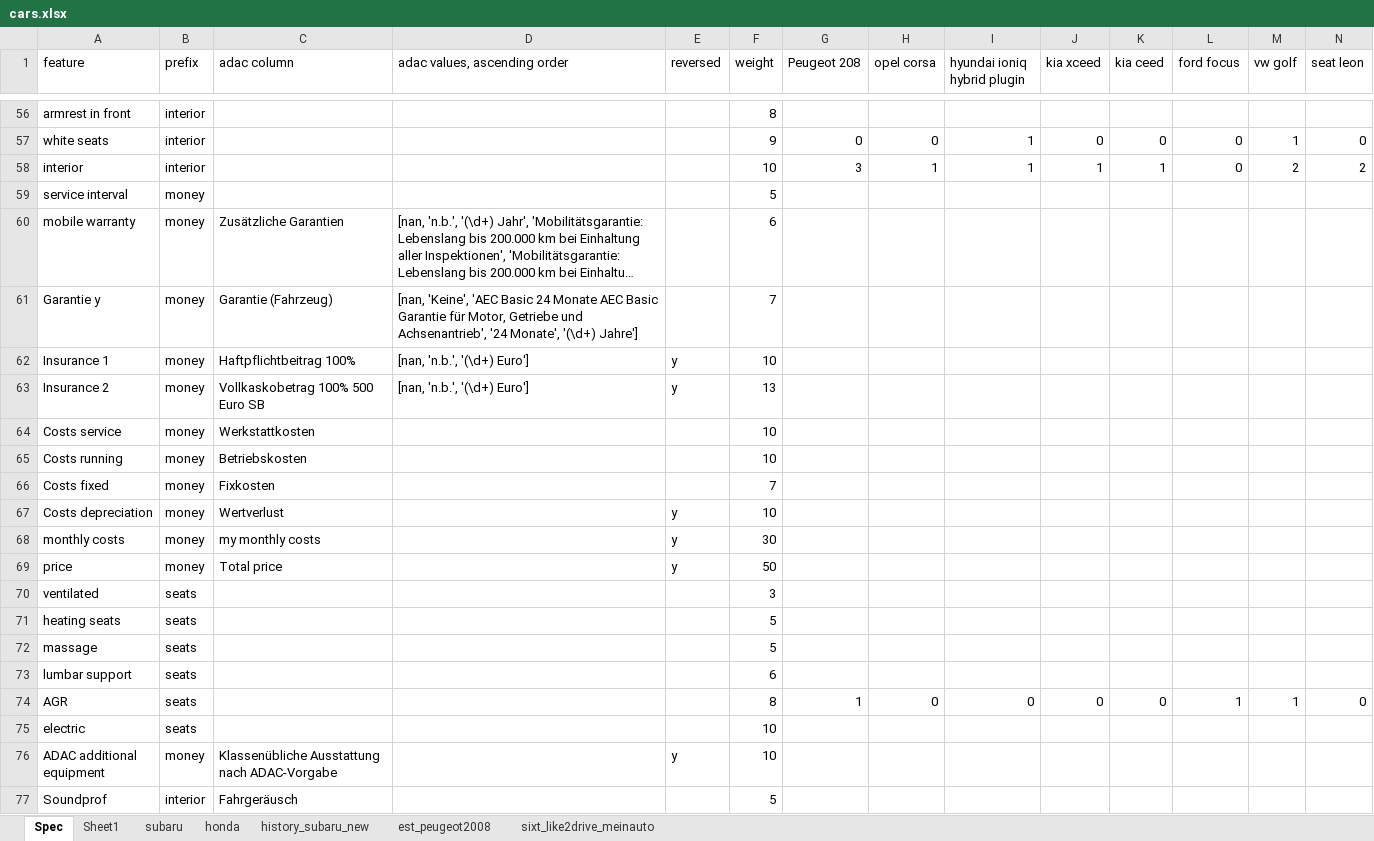
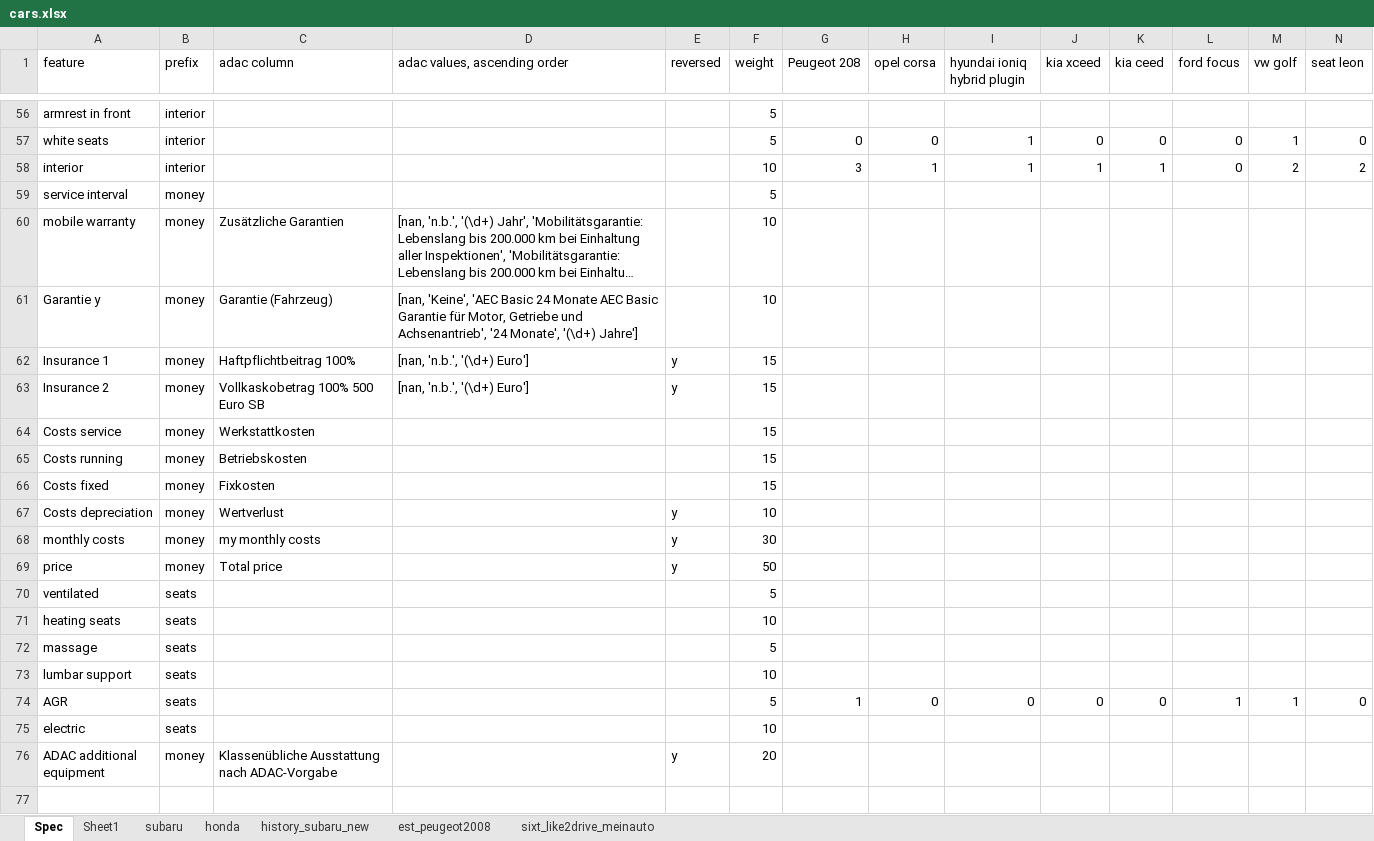
Before and after one commit to kirillstrelkov/playground, an Excel workbook: auto/adac/best_car/cars.xlsx, sheet Spec, drawn as a sheet; only a part is shown, gaps mark what is left out; long unchanged cells end in …; values as stored, in another font and other column widths than the file's, no borders; charts and pictures not drawn; rows hold the shown columns only; the diff covers the shown part only; the diff names each change by its address in the sheet, - before the commit and + after, or states it on an @@ line.

```diff
--- a/auto/adac/best_car/cars.xlsx (sheet Spec)
+++ b/auto/adac/best_car/cars.xlsx (sheet Spec)
-F56 (weight): 8
+F56 (weight): 5
-F57 (weight): 9
+F57 (weight): 5
-F60 (weight): 6
+F60 (weight): 10
-F61 (weight): 7
+F61 (weight): 10
-F62 (weight): 10
+F62 (weight): 15
-F63 (weight): 13
+F63 (weight): 15
-F64:F65 (weight): 10
+F64:F65 (weight): 15
-F66 (weight): 7
+F66 (weight): 15
-F70 (weight): 3
+F70 (weight): 5
-F71 (weight): 5
+F71 (weight): 10
-F73 (weight): 6
+F73 (weight): 10
-F74 (weight): 8
+F74 (weight): 5
-F76 (weight): 10
+F76 (weight): 20
-row 77: Soundprof | interior | Fahrgeräusch |  |  | 5
```
Also changed, not shown: 42 edited cells elsewhere in this sheet.
